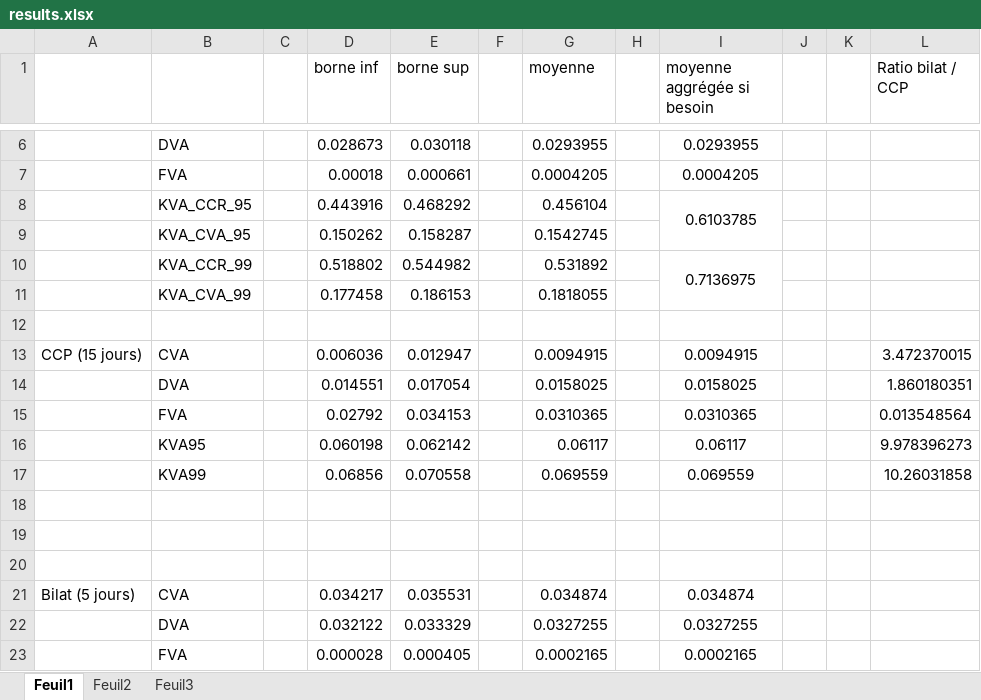
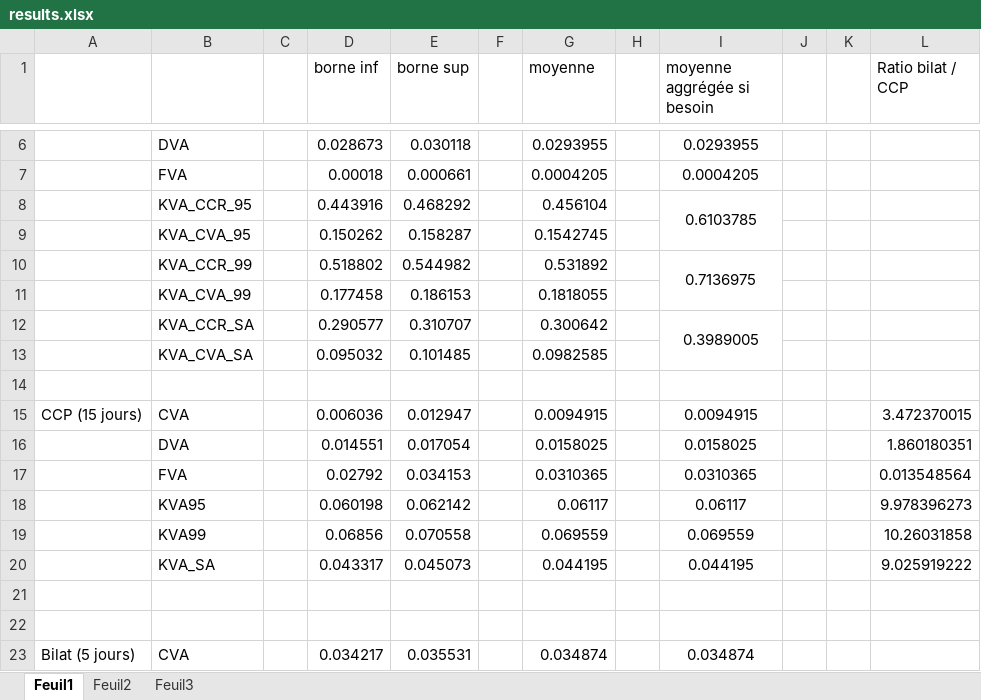
Before and after one commit to yarmenti/CCVA, an Excel workbook: notebooks/results.xlsx, sheet Feuil1, drawn as a sheet; only a part is shown, gaps mark what is left out; the shorter side is filled out with more unchanged rows; values as stored, in another font and other column widths than the file's, no borders; addresses are those after the commit; the diff names each change by its address in the sheet, - before the commit and + after, or states it on an @@ line.

Commit message:
Added run with SA approach + results for liquid time = 15 days for both 1 vs 1

```diff
--- a/notebooks/results.xlsx (sheet Feuil1)
+++ b/notebooks/results.xlsx (sheet Feuil1)
+row 12:  | KVA_CCR_SA |  | 0.290577 | 0.310707 |  | 0.300642 |  | 0.3989005
+row 13:  | KVA_CVA_SA |  | 0.095032 | 0.101485 |  | 0.0982585
-row 20: (empty)
+row 20:  | KVA_SA |  | 0.043317 | 0.045073 |  | 0.044195 |  | 0.044195 |  |  | 9.025919222
```
Also changed, not shown: formulas that keep their value, 2 other files.
